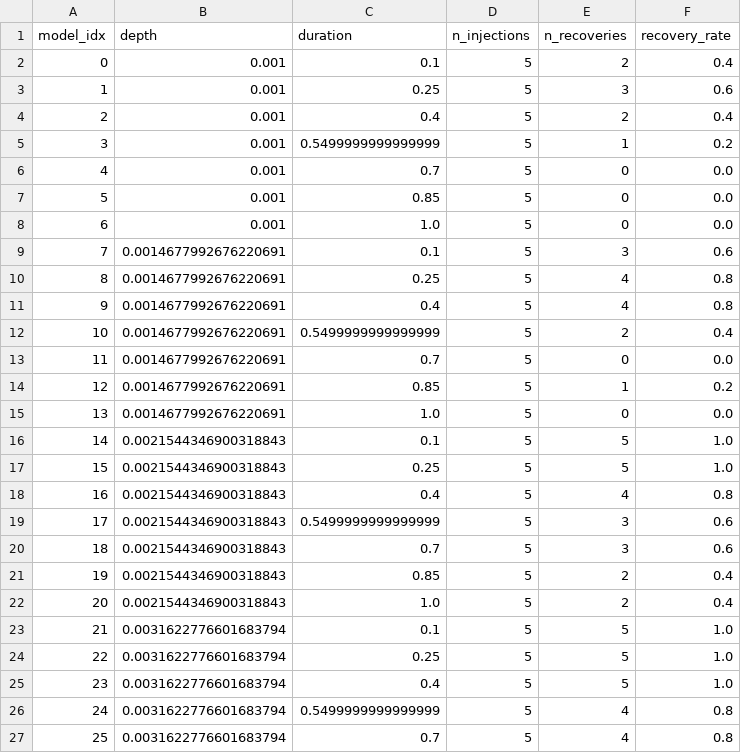
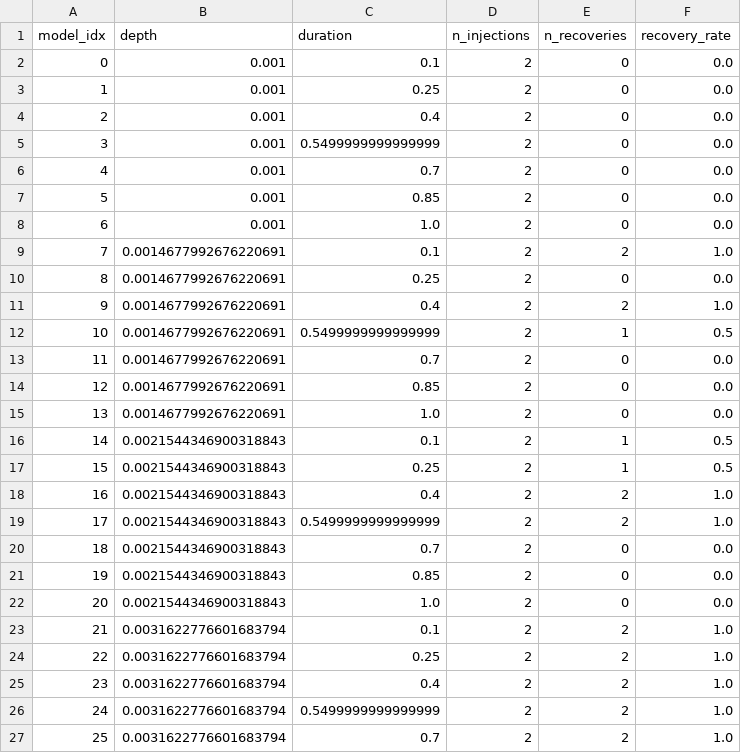
Before and after one commit to bdrdavies/mono-cbp, a CSV file: examples/results/inj-ret_results_stats.csv, drawn as a sheet; only a part is shown; the diff covers the shown part only.

```diff
--- a/examples/results/inj-ret_results_stats.csv
+++ b/examples/results/inj-ret_results_stats.csv
@@ -1,27 +1,27 @@
 model_idx,depth,duration,n_injections,n_recoveries,recovery_rate
-0,0.001,0.1,5,2,0.4
-1,0.001,0.25,5,3,0.6
-2,0.001,0.4,5,2,0.4
-3,0.001,0.5499999999999999,5,1,0.2
-4,0.001,0.7,5,0,0.0
-5,0.001,0.85,5,0,0.0
-6,0.001,1.0,5,0,0.0
-7,0.0014677992676220691,0.1,5,3,0.6
-8,0.0014677992676220691,0.25,5,4,0.8
-9,0.0014677992676220691,0.4,5,4,0.8
-10,0.0014677992676220691,0.5499999999999999,5,2,0.4
-11,0.0014677992676220691,0.7,5,0,0.0
-12,0.0014677992676220691,0.85,5,1,0.2
-13,0.0014677992676220691,1.0,5,0,0.0
-14,0.0021544346900318843,0.1,5,5,1.0
-15,0.0021544346900318843,0.25,5,5,1.0
-16,0.0021544346900318843,0.4,5,4,0.8
-17,0.0021544346900318843,0.5499999999999999,5,3,0.6
-18,0.0021544346900318843,0.7,5,3,0.6
-19,0.0021544346900318843,0.85,5,2,0.4
-20,0.0021544346900318843,1.0,5,2,0.4
-21,0.0031622776601683794,0.1,5,5,1.0
-22,0.0031622776601683794,0.25,5,5,1.0
-23,0.0031622776601683794,0.4,5,5,1.0
-24,0.0031622776601683794,0.5499999999999999,5,4,0.8
-25,0.0031622776601683794,0.7,5,4,0.8
+0,0.001,0.1,2,0,0.0
+1,0.001,0.25,2,0,0.0
+2,0.001,0.4,2,0,0.0
+3,0.001,0.5499999999999999,2,0,0.0
+4,0.001,0.7,2,0,0.0
+5,0.001,0.85,2,0,0.0
+6,0.001,1.0,2,0,0.0
+7,0.0014677992676220691,0.1,2,2,1.0
+8,0.0014677992676220691,0.25,2,0,0.0
+9,0.0014677992676220691,0.4,2,2,1.0
+10,0.0014677992676220691,0.5499999999999999,2,1,0.5
+11,0.0014677992676220691,0.7,2,0,0.0
+12,0.0014677992676220691,0.85,2,0,0.0
+13,0.0014677992676220691,1.0,2,0,0.0
+14,0.0021544346900318843,0.1,2,1,0.5
+15,0.0021544346900318843,0.25,2,1,0.5
+16,0.0021544346900318843,0.4,2,2,1.0
+17,0.0021544346900318843,0.5499999999999999,2,2,1.0
+18,0.0021544346900318843,0.7,2,0,0.0
+19,0.0021544346900318843,0.85,2,0,0.0
+20,0.0021544346900318843,1.0,2,0,0.0
+21,0.0031622776601683794,0.1,2,2,1.0
+22,0.0031622776601683794,0.25,2,2,1.0
+23,0.0031622776601683794,0.4,2,2,1.0
+24,0.0031622776601683794,0.5499999999999999,2,2,1.0
+25,0.0031622776601683794,0.7,2,2,1.0
```
Also changed, not shown: 55 edited cells elsewhere in this file, examples/results/vetting_results.csv, 13 other files.
